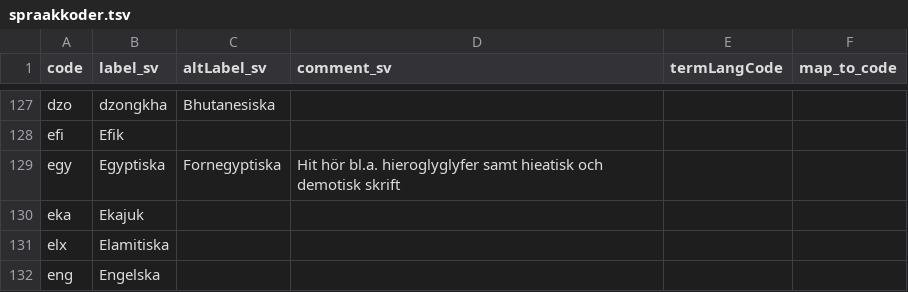
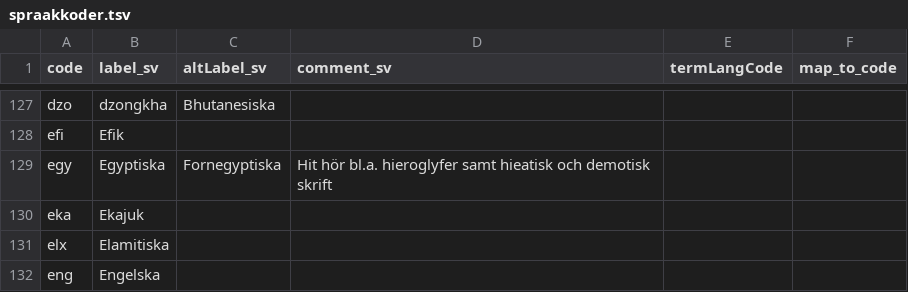
Before and after one commit to libris/definitions, a TSV file: source/spraakkoder.tsv, drawn as a sheet; only a part is shown, gaps mark what is left out.

Commit message:
Fix spelling in comment

```diff
--- a/source/spraakkoder.tsv
+++ b/source/spraakkoder.tsv
@@ -128,3 +128,3 @@ dzo	dzongkha	Bhutanesiska
 efi	Efik				
-egy	Egyptiska	Fornegyptiska	Hit hör bl.a. hieroglyglyfer samt hieatisk och demotisk skrift		
+egy	Egyptiska	Fornegyptiska	Hit hör bl.a. hieroglyfer samt hieatisk och demotisk skrift		
 eka	Ekajuk				
```
